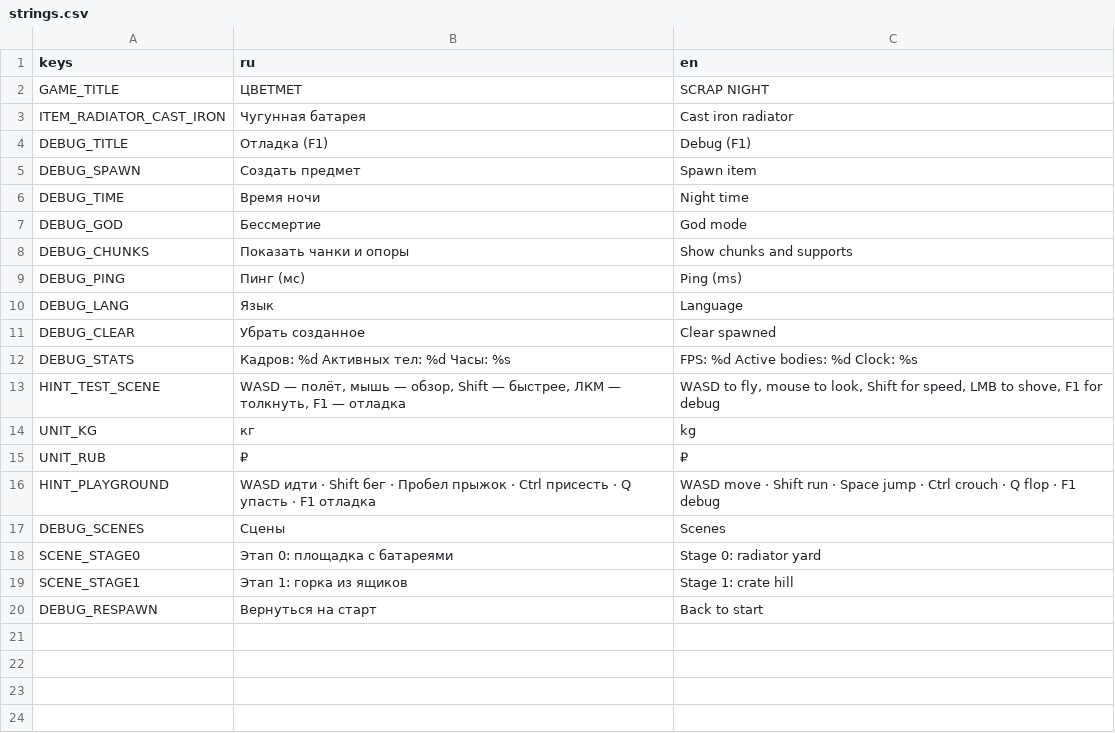
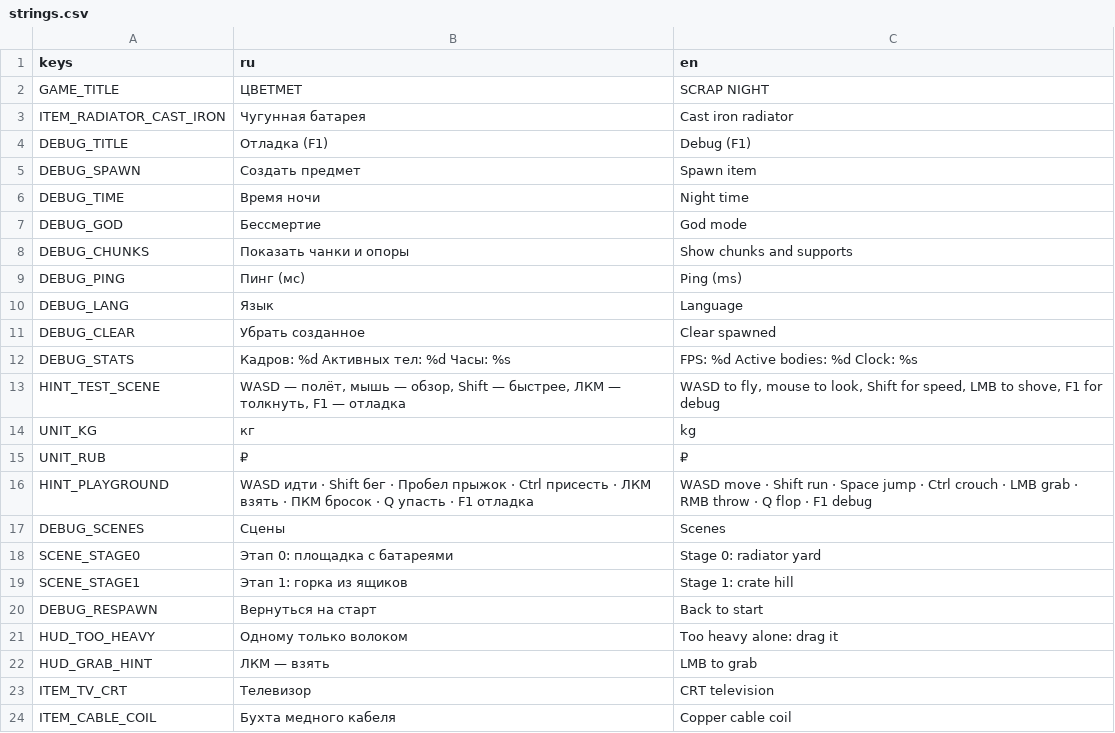
Before and after one commit to dx10dll/svalka, a CSV file: locale/strings.csv, drawn as a sheet.

```diff
--- a/locale/strings.csv
+++ b/locale/strings.csv
@@ -15,3 +15,3 @@ UNIT_KG,кг,kg
 UNIT_RUB,₽,₽
-HINT_PLAYGROUND,"WASD идти · Shift бег · Пробел прыжок · Ctrl присесть · Q упасть · F1 отладка","WASD move · Shift run · Space jump · Ctrl crouch · Q flop · F1 debug"
+HINT_PLAYGROUND,"WASD идти · Shift бег · Пробел прыжок · Ctrl присесть · ЛКМ взять · ПКМ бросок · Q упасть · F1 отладка","WASD move · Shift run · Space jump · Ctrl crouch · LMB grab · RMB throw · Q flop · F1 debug"
 DEBUG_SCENES,Сцены,Scenes
@@ -20 +20,5 @@ SCENE_STAGE1,Этап 1: горка из ящиков,Stage 1: crate hill
 DEBUG_RESPAWN,Вернуться на старт,Back to start
+HUD_TOO_HEAVY,Одному только волоком,Too heavy alone: drag it
+HUD_GRAB_HINT,ЛКМ — взять,LMB to grab
+ITEM_TV_CRT,Телевизор,CRT television
+ITEM_CABLE_COIL,Бухта медного кабеля,Copper cable coil
```
Also changed, not shown: 37 other files.
